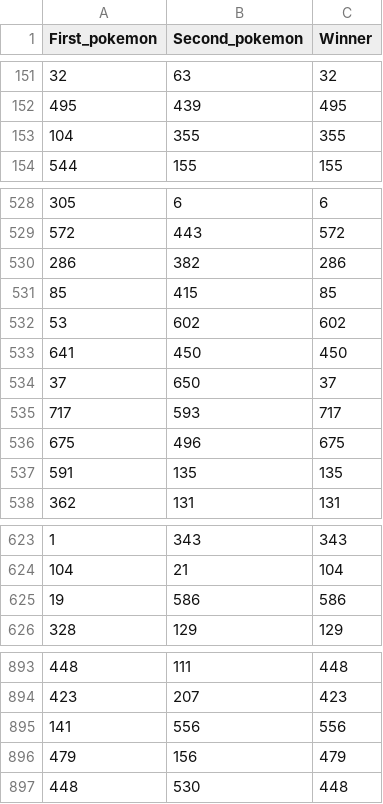
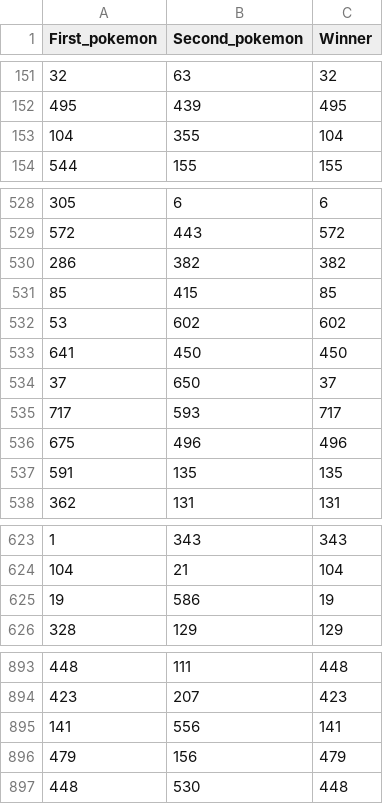
Before and after one commit to Sh1r0Yaksha/Prediction-of-Pokemon-Fights, a CSV file: data/result.csv, drawn as a sheet; only a part is shown, gaps mark what is left out; the diff covers the shown part only.

```diff
--- a/data/result.csv
+++ b/data/result.csv
@@ -152,3 +152,3 @@ First_pokemon,Second_pokemon,Winner
 495,439,495
-104,355,355
+104,355,104
 544,155,155
@@ -529,3 +529,3 @@ First_pokemon,Second_pokemon,Winner
 572,443,572
-286,382,286
+286,382,382
 85,415,85
@@ -535,3 +535,3 @@ First_pokemon,Second_pokemon,Winner
 717,593,717
-675,496,675
+675,496,496
 591,135,135
@@ -624,3 +624,3 @@ First_pokemon,Second_pokemon,Winner
 104,21,104
-19,586,586
+19,586,19
 328,129,129
@@ -894,3 +894,3 @@ First_pokemon,Second_pokemon,Winner
 423,207,423
-141,556,556
+141,556,141
 479,156,479
```
Also changed, not shown: 88 edited cells elsewhere in this file, 2 other files.
